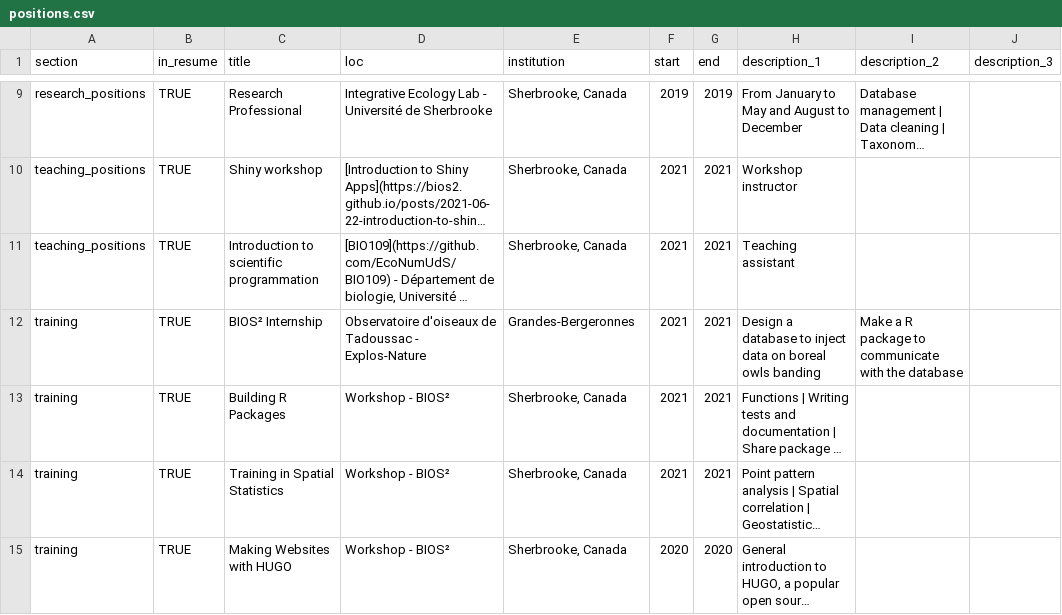
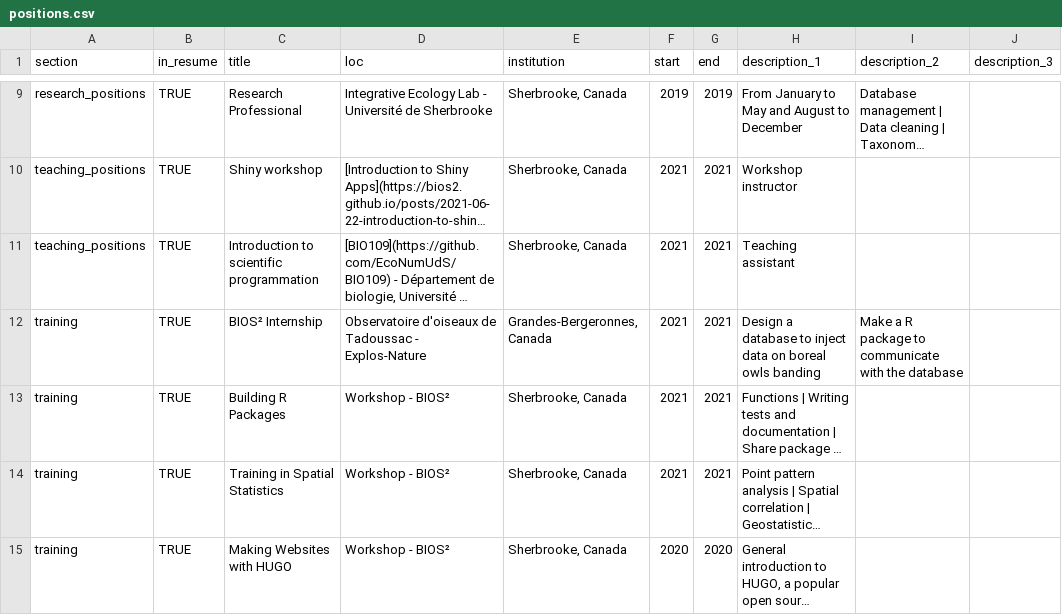
Before and after one commit to VincentBellavance/cv, a CSV file: data/positions.csv, drawn as a sheet; only a part is shown, gaps mark what is left out; long unchanged cells end in …; the diff names each change by its address in the sheet, - before the commit and + after, or states it on an @@ line.

Commit message:
small fix

```diff
--- a/data/positions.csv
+++ b/data/positions.csv
-E12 (institution): Grandes-Bergeronnes
+E12 (institution): Grandes-Bergeronnes, Canada
```
